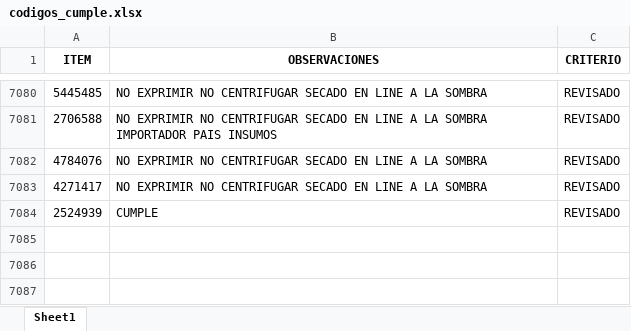
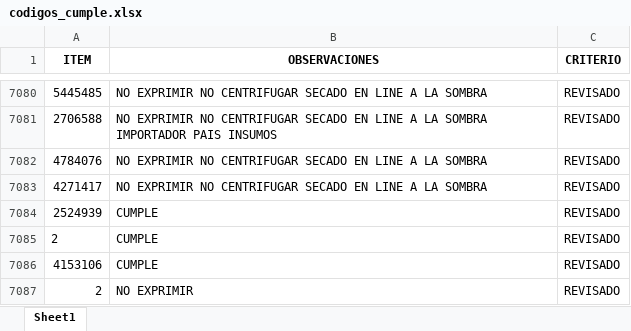
Before and after one commit to EfrainMoralesZ/Tipos-de-procesos, an Excel workbook: archivos/codigos_cumple.xlsx, sheet Sheet1, drawn as a sheet; only a part is shown, gaps mark what is left out; values as stored, in another font and other column widths than the file's, no borders; the diff names each change by its address in the sheet, - before the commit and + after, or states it on an @@ line.

Commit message:
Se agrego la ventana de actualizar ITEMS

```diff
--- a/archivos/codigos_cumple.xlsx (sheet Sheet1)
+++ b/archivos/codigos_cumple.xlsx (sheet Sheet1)
+row 7085: 2 | CUMPLE | REVISADO
+row 7086: 4153106 | CUMPLE | REVISADO
+row 7087: 2 | NO EXPRIMIR | REVISADO
```
Also changed, not shown: archivos/HISTORIAL_PROCESOS.xlsx, 2 other files.
